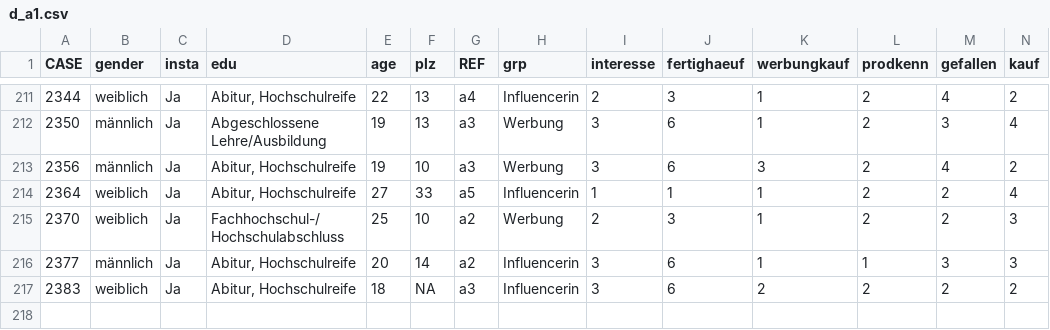
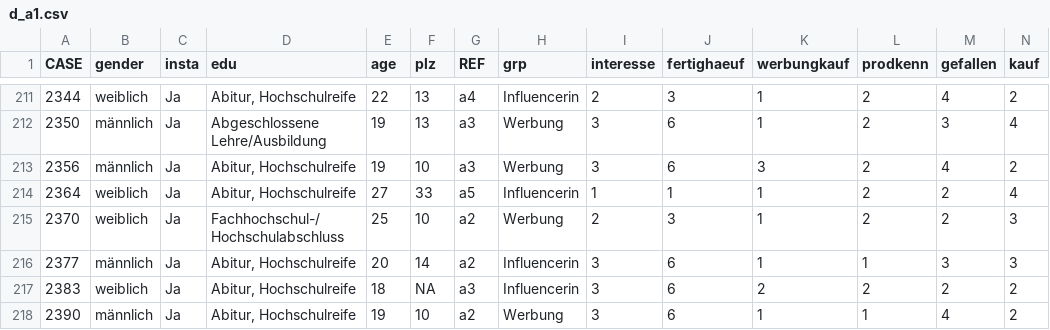
Before and after one commit to bachl/raw_data, a CSV file: d_a1.csv, drawn as a sheet; only a part is shown, gaps mark what is left out; rows hold the shown columns only; the diff names each change by its address in the sheet, - before the commit and + after, or states it on an @@ line.

```diff
--- a/d_a1.csv
+++ b/d_a1.csv
+row 218: 2390 | männlich | Ja | Abitur, Hochschulreife | 19 | 10 | a2 | Werbung | 3 | 6 | 1 | 1 | 4 | 2
```
Also changed, not shown: d_a2.csv, d_a3.csv, 2 other files.
